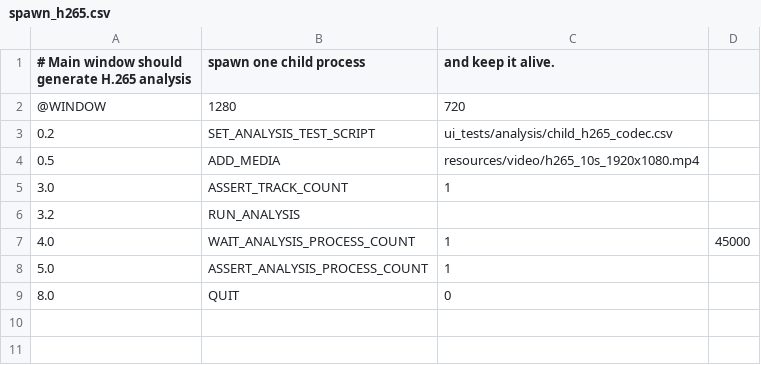
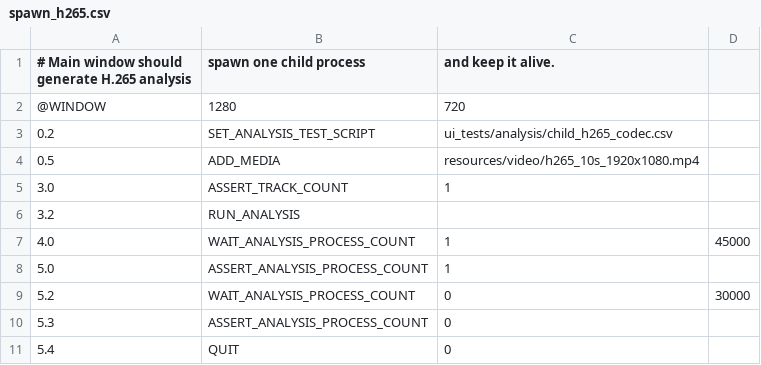
Before and after one commit to Nakiha/VoidPlayer, a CSV file: ui_tests/analysis/spawn_h265.csv, drawn as a sheet.

```diff
--- a/ui_tests/analysis/spawn_h265.csv
+++ b/ui_tests/analysis/spawn_h265.csv
@@ -8,2 +8,4 @@
 5.0, ASSERT_ANALYSIS_PROCESS_COUNT, 1
-8.0, QUIT, 0
+5.2, WAIT_ANALYSIS_PROCESS_COUNT, 0, 30000
+5.3, ASSERT_ANALYSIS_PROCESS_COUNT, 0
+5.4, QUIT, 0
```
Also changed, not shown: ui_tests/analysis/child_h265_codec.csv, 6 other files.
